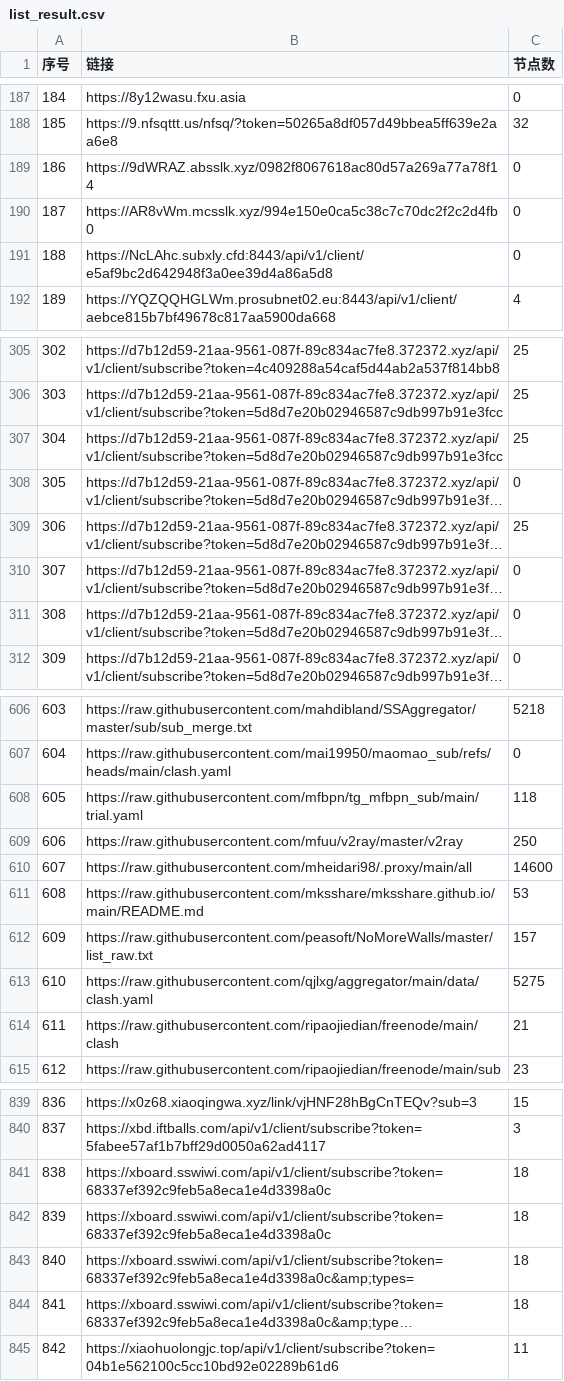
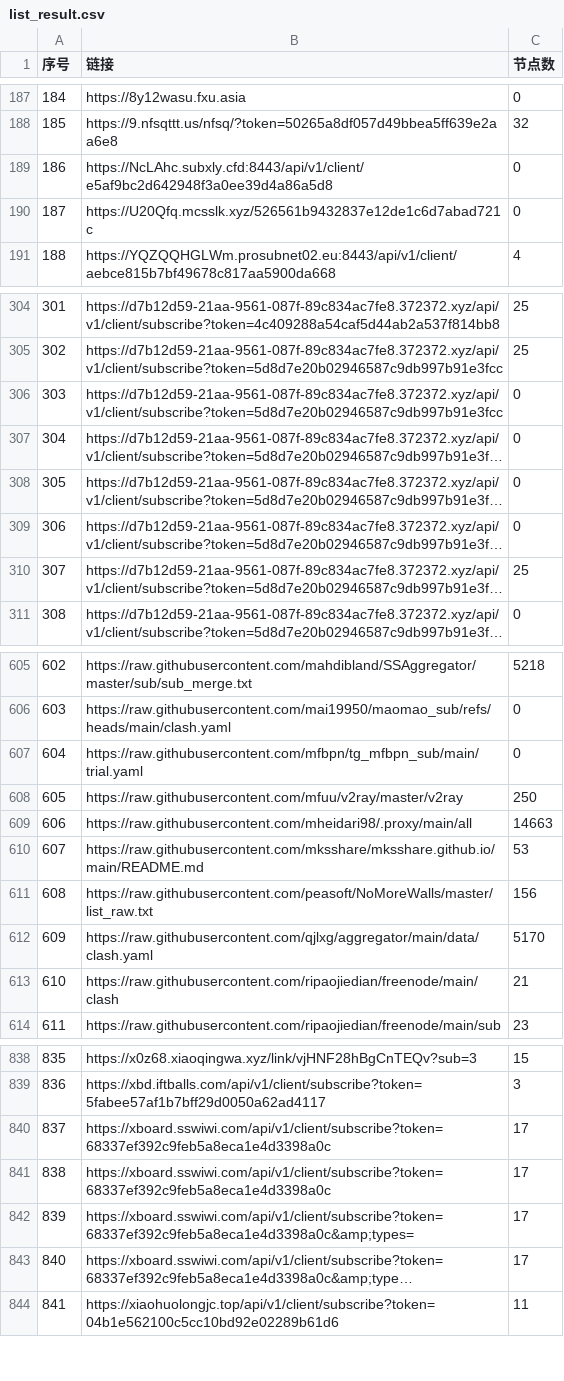
Before and after one commit to 3878590578/NoMoreWalls, a CSV file: list_result.csv, drawn as a sheet; only a part is shown, gaps mark what is left out; long unchanged cells end in …; removed rows and columns are numbered as before the commit, all else as after; the diff covers the shown part only; the diff names each change by its address in the sheet, - before the commit and + after, or states it on an @@ line.

```diff
--- a/list_result.csv
+++ b/list_result.csv
-row 189: 186 | https://9dWRAZ.absslk.xyz/0982f8067618ac80d57a269a77a78f14 | 0
-row 190: 187 | https://AR8vWm.mcsslk.xyz/994e150e0ca5c38c7c70dc2f2c2d4fb0 | 0
@@ column A (序号) renumbered between rows 189 and 907 @@
+row 190: 187 | https://U20Qfq.mcsslk.xyz/526561b9432837e12de1c6d7abad721c | 0
-C306 (节点数): 25
+C306 (节点数): 0
-C308 (节点数): 25
+C308 (节点数): 0
-C310 (节点数): 0
+C310 (节点数): 25
-C607 (节点数): 118
+C607 (节点数): 0
-C609 (节点数): 14600
+C609 (节点数): 14663
-C611 (节点数): 157
+C611 (节点数): 156
-C612 (节点数): 5275
+C612 (节点数): 5170
-C840:C843 (节点数): 18
+C840:C843 (节点数): 17
```
Also changed, not shown: 1 added row and 10 edited cells elsewhere in this file, 50 other files.
